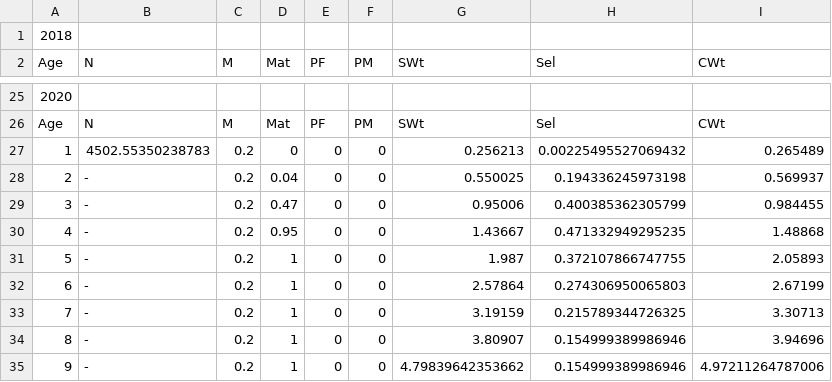
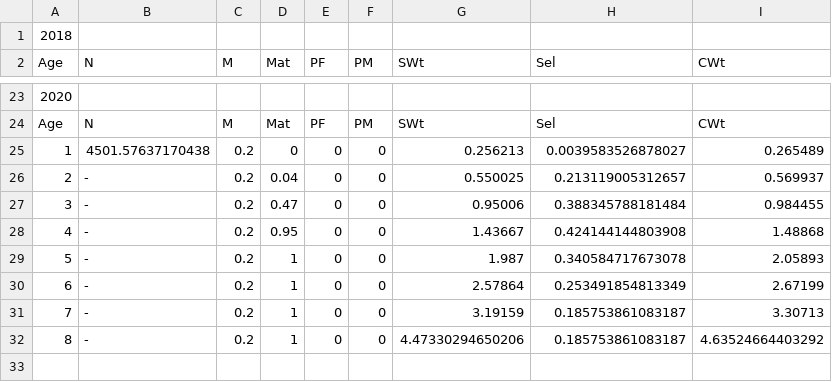
Before and after one commit to ices-eg/wg_IBPTur.27.4, a CSV file: IBP_2018/ShortTermForecast/options - input - rbp.csv, drawn as a sheet; only a part is shown, gaps mark what is left out; the diff covers the shown part only.

```diff
--- a/IBP_2018/ShortTermForecast/options - input - rbp.csv
+++ b/IBP_2018/ShortTermForecast/options - input - rbp.csv
@@ -26,10 +24,9 @@
 "Age","N","M","Mat","PF","PM","SWt","Sel","CWt"
-"1",4502.55350238783,0.2,0,0,0,0.256213,0.00225495527069432,0.265489
-"2",-,0.2,0.04,0,0,0.550025,0.194336245973198,0.569937
-"3",-,0.2,0.47,0,0,0.95006,0.400385362305799,0.984455
-"4",-,0.2,0.95,0,0,1.43667,0.471332949295235,1.48868
-"5",-,0.2,1,0,0,1.987,0.372107866747755,2.05893
-"6",-,0.2,1,0,0,2.57864,0.274306950065803,2.67199
-"7",-,0.2,1,0,0,3.19159,0.215789344726325,3.30713
-"8",-,0.2,1,0,0,3.80907,0.154999389986946,3.94696
-"9",-,0.2,1,0,0,4.79839642353662,0.154999389986946,4.97211264787006
+"1",4501.57637170438,0.2,0,0,0,0.256213,0.0039583526878027,0.265489
+"2",-,0.2,0.04,0,0,0.550025,0.213119005312657,0.569937
+"3",-,0.2,0.47,0,0,0.95006,0.388345788181484,0.984455
+"4",-,0.2,0.95,0,0,1.43667,0.424144144803908,1.48868
+"5",-,0.2,1,0,0,1.987,0.340584717673078,2.05893
+"6",-,0.2,1,0,0,2.57864,0.253491854813349,2.67199
+"7",-,0.2,1,0,0,3.19159,0.185753861083187,3.30713
+"8",-,0.2,1,0,0,4.47330294650206,0.185753861083187,4.63524664403292
```
Also changed, not shown: 2 removed rows and 29 edited cells elsewhere in this file, IBP_2018/ShortTermForecast/multi-options - summary - rbp.csv, IBP_2018/ShortTermForecast/options - details - rbp.csv, 22 other files.
